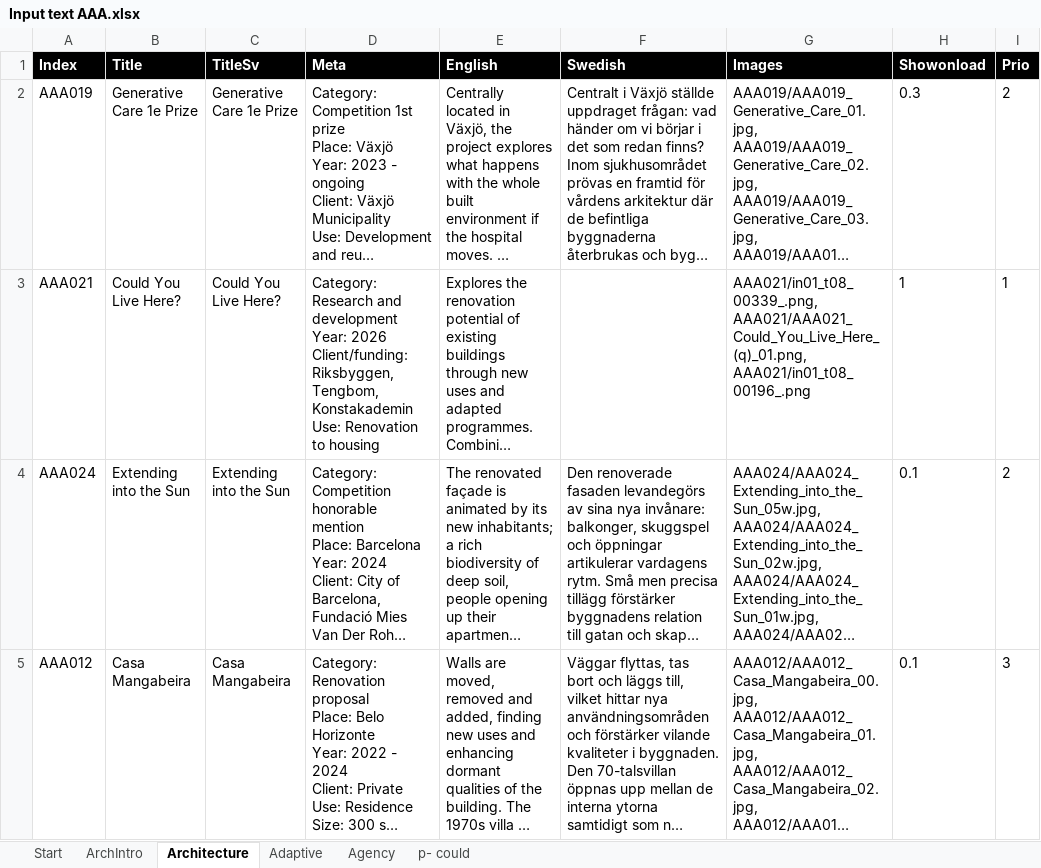
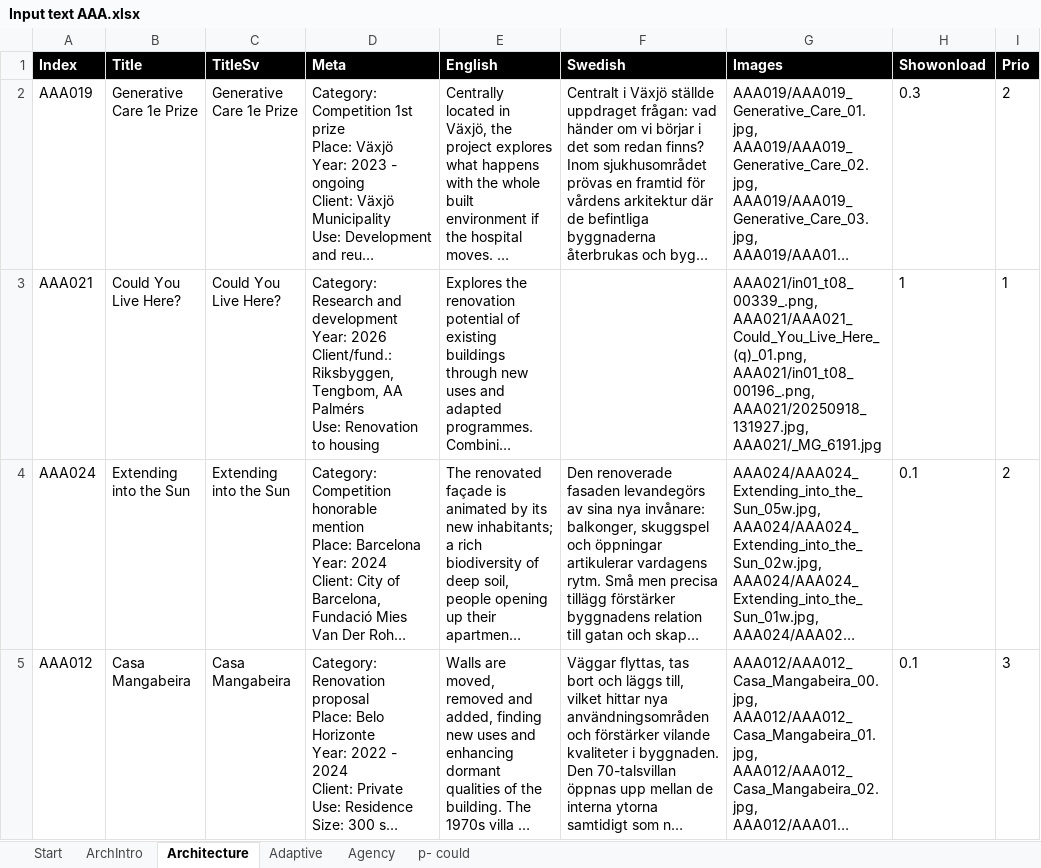
Before and after one commit to henrikalmquist/henrikalmquist.github.io, an Excel workbook: Input text AAA.xlsx, sheet Architecture, drawn as a sheet; only a part is shown; long unchanged cells end in …; values as stored, in another font and other column widths than the file's, no borders; ↵ is a line break in a cell; the diff names each change by its address in the sheet, - before the commit and + after, or states it on an @@ line.

```diff
--- a/Input text AAA.xlsx (sheet Architecture)
+++ b/Input text AAA.xlsx (sheet Architecture)
-D3 (Meta): …Year: 2026 ↵ Client/funding: Riksbyggen, Tengbom, Konstakademin ↵ Use: Renovation…
+D3 (Meta): …Year: 2026 ↵ Client/fund.: Riksbyggen, Tengbom, AA Palmérs ↵ Use: Renovation…
-G3 (Images): AAA021/in01_t08_00339_.png, ↵ AAA021/AAA021_Could_You_Live_Here_(q)_01.png, ↵ AAA021/in01_t08_00196_.png
+G3 (Images): AAA021/in01_t08_00339_.png, ↵ AAA021/AAA021_Could_You_Live_Here_(q)_01.png, ↵ AAA021/in01_t08_00196_.png, ↵ AAA021/20250918_131927.jpg, ↵ AAA021/_MG_6191.jpg
```
Also changed, not shown: 6 other files.
